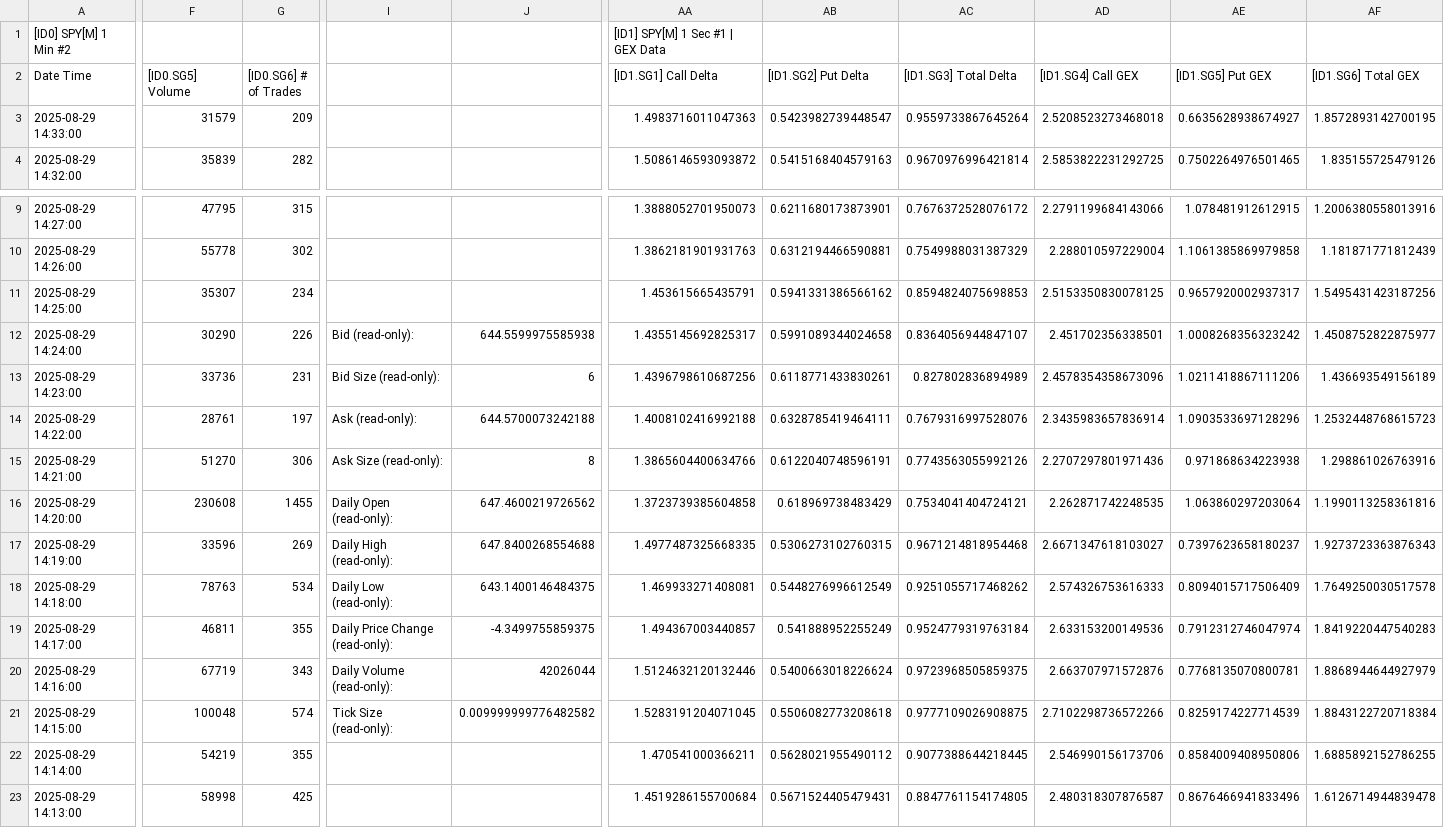
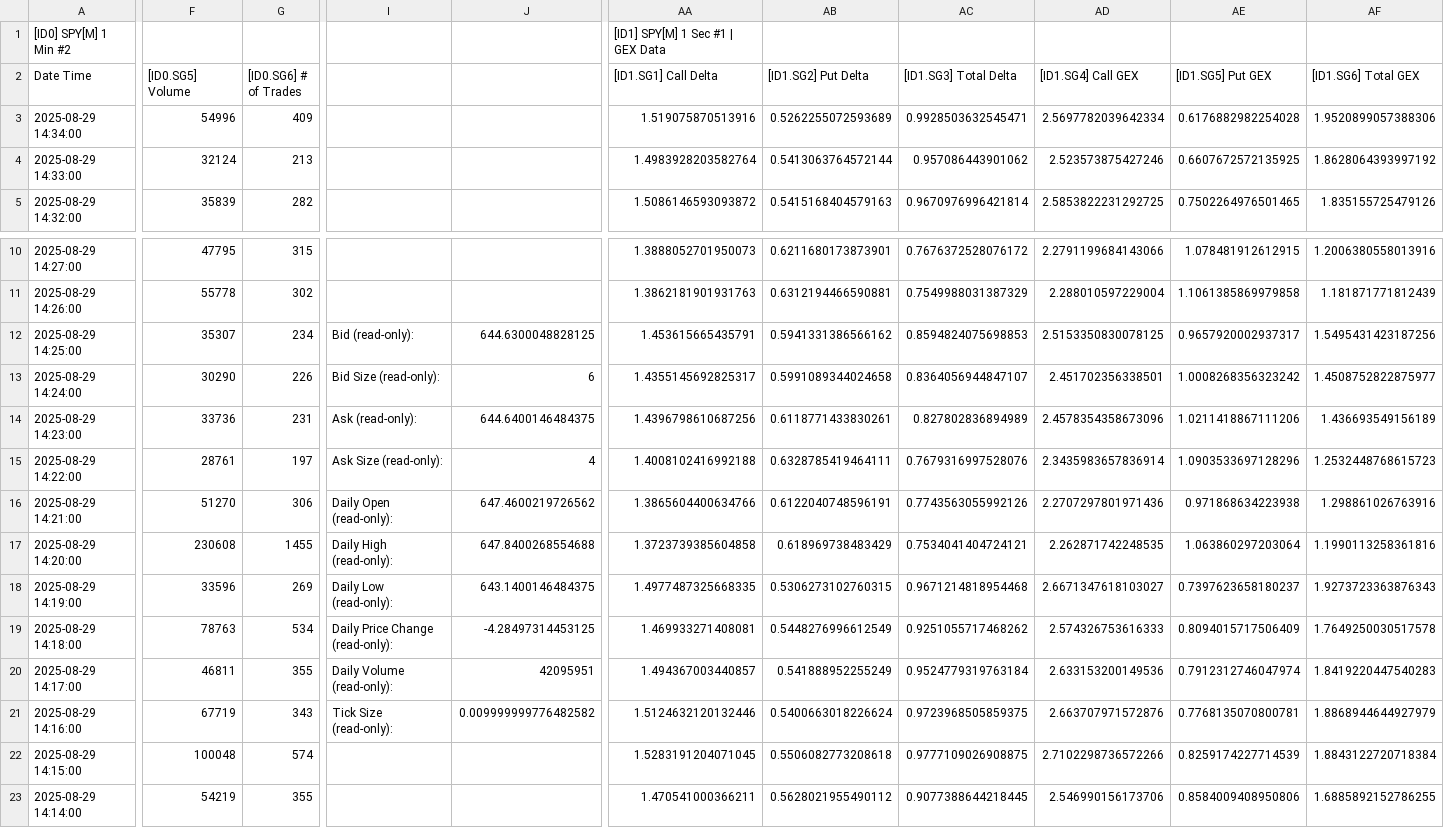
Before and after one commit to timbarber4/ETF-Feed, a TSV file: 1 min GEX.tsv, drawn as a sheet; only a part is shown, gaps mark what is left out; the shorter side is filled out with more unchanged rows; addresses are those after the commit; rows hold the shown columns only; the diff covers the shown part only; the diff names each change by its address in the sheet, - before the commit and + after, or states it on an @@ line.

```diff
--- a/1 min GEX.tsv
+++ b/1 min GEX.tsv
+row 3: 2025-08-29 14:34:00 | 54996 | 409 |  |  | 1.519075870513916 | 0.5262255072593689 | 0.9928503632545471 | 2.5697782039642334 | 0.6176882982254028 | 1.9520899057388306
-F4 ([ID0.SG5] Volume): 31579
+F4 ([ID0.SG5] Volume): 32124
-G4 ([ID0.SG6] # of Trades): 209
+G4 ([ID0.SG6] # of Trades): 213
-AA4 ([ID1.SG1] Call Delta): 1.4983716011047363
+AA4 ([ID1.SG1] Call Delta): 1.4983928203582764
-AB4 ([ID1.SG2] Put Delta): 0.5423982739448547
+AB4 ([ID1.SG2] Put Delta): 0.5413063764572144
-AC4 ([ID1.SG3] Total Delta): 0.9559733867645264
+AC4 ([ID1.SG3] Total Delta): 0.957086443901062
-AD4 ([ID1.SG4] Call GEX): 2.5208523273468018
+AD4 ([ID1.SG4] Call GEX): 2.523573875427246
-AE4 ([ID1.SG5] Put GEX): 0.6635628938674927
+AE4 ([ID1.SG5] Put GEX): 0.6607672572135925
-AF4 ([ID1.SG6] Total GEX): 1.8572893142700195
+AF4 ([ID1.SG6] Total GEX): 1.8628064393997192
-I12: (empty)
+I12: Bid (read-only):
-J12: (empty)
+J12: 644.6300048828125
-I13: Bid (read-only):
+I13: Bid Size (read-only):
-J13: 644.5599975585938
+J13: 6
-I14: Bid Size (read-only):
+I14: Ask (read-only):
-J14: 6
+J14: 644.6400146484375
-I15: Ask (read-only):
+I15: Ask Size (read-only):
-J15: 644.5700073242188
+J15: 4
-I16: Ask Size (read-only):
+I16: Daily Open (read-only):
-J16: 8
+J16: 647.4600219726562
-I17: Daily Open (read-only):
+I17: Daily High (read-only):
-J17: 647.4600219726562
+J17: 647.8400268554688
-I18: Daily High (read-only):
+I18: Daily Low (read-only):
-J18: 647.8400268554688
+J18: 643.1400146484375
-I19: Daily Low (read-only):
+I19: Daily Price Change (read-only):
-J19: 643.1400146484375
+J19: -4.28497314453125
-I20: Daily Price Change (read-only):
+I20: Daily Volume (read-only):
-J20: -4.3499755859375
+J20: 42095951
-I21: Daily Volume (read-only):
+I21: Tick Size (read-only):
-J21: 42026044
+J21: 0.009999999776482582
-I22: Tick Size (read-only):
+I22: (empty)
-J22: 0.009999999776482582
+J22: (empty)
```
Also changed, not shown: 1 removed row and 57 edited cells elsewhere in this file, 30 min VIX Sept.tsv, 5min GEX.tsv, 16 other files.
